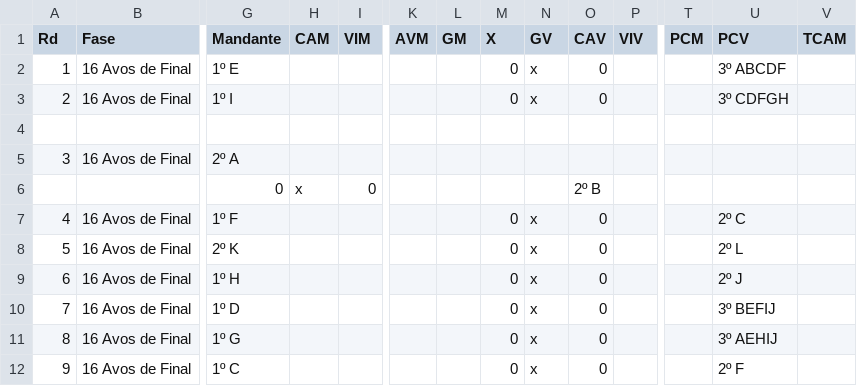
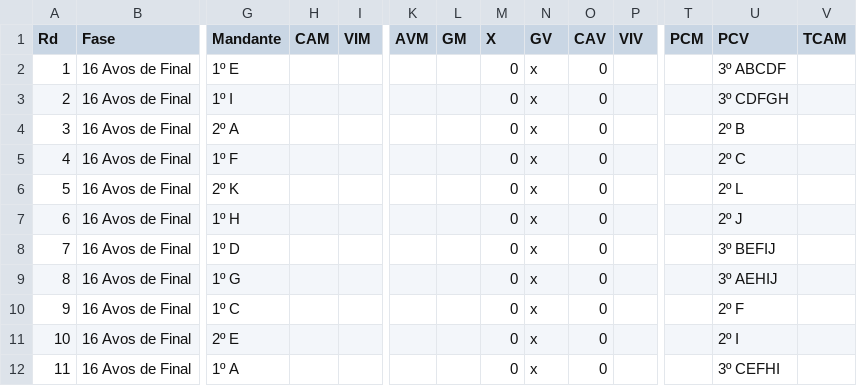
Before and after one commit to rnanalista-max/Feriados, a CSV file: chaveamento.csv, drawn as a sheet; only a part is shown, gaps mark what is left out; the shorter side is filled out with more unchanged rows; removed rows and columns are numbered as before the commit, all else as after; rows hold the shown columns only; the diff names each change by its address in the sheet, - before the commit and + after, or states it on an @@ line.

Commit message:
Update chaveamento.csv

```diff
--- a/chaveamento.csv
+++ b/chaveamento.csv
-row 4: (empty)
-M4 (X): (empty)
+M4 (X): 0
-N4 (GV): (empty)
+N4 (GV): x
-O4 (CAV): (empty)
+O4 (CAV): 0
-U4 (PCV): (empty)
+U4 (PCV): 2º B
-row 6:  |  | 0 | x | 0 |  |  |  |  | 2º B
```
